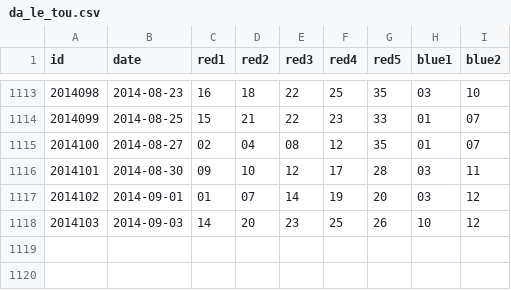
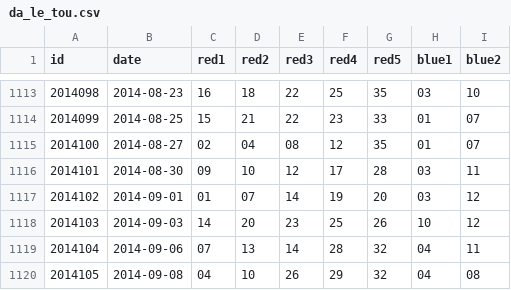
Before and after one commit to lyuehh/open-data, a CSV file: lottery/da_le_tou.csv, drawn as a sheet; only a part is shown, gaps mark what is left out; the diff names each change by its address in the sheet, - before the commit and + after, or states it on an @@ line.

```diff
--- a/lottery/da_le_tou.csv
+++ b/lottery/da_le_tou.csv
+row 1119: 2014104 | 2014-09-06 | 07 | 13 | 14 | 28 | 32 | 04 | 11
+row 1120: 2014105 | 2014-09-08 | 04 | 10 | 26 | 29 | 32 | 04 | 08
```
Also changed, not shown: lottery/shuang_se_qiu.csv, 1 other file.
